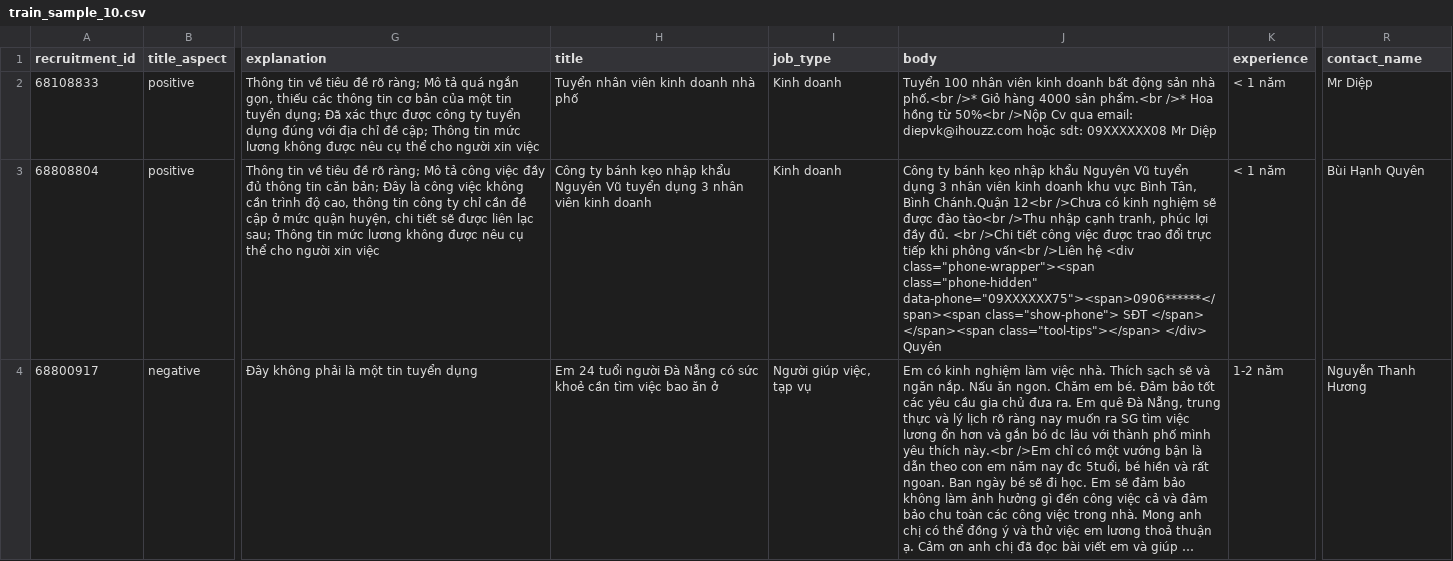
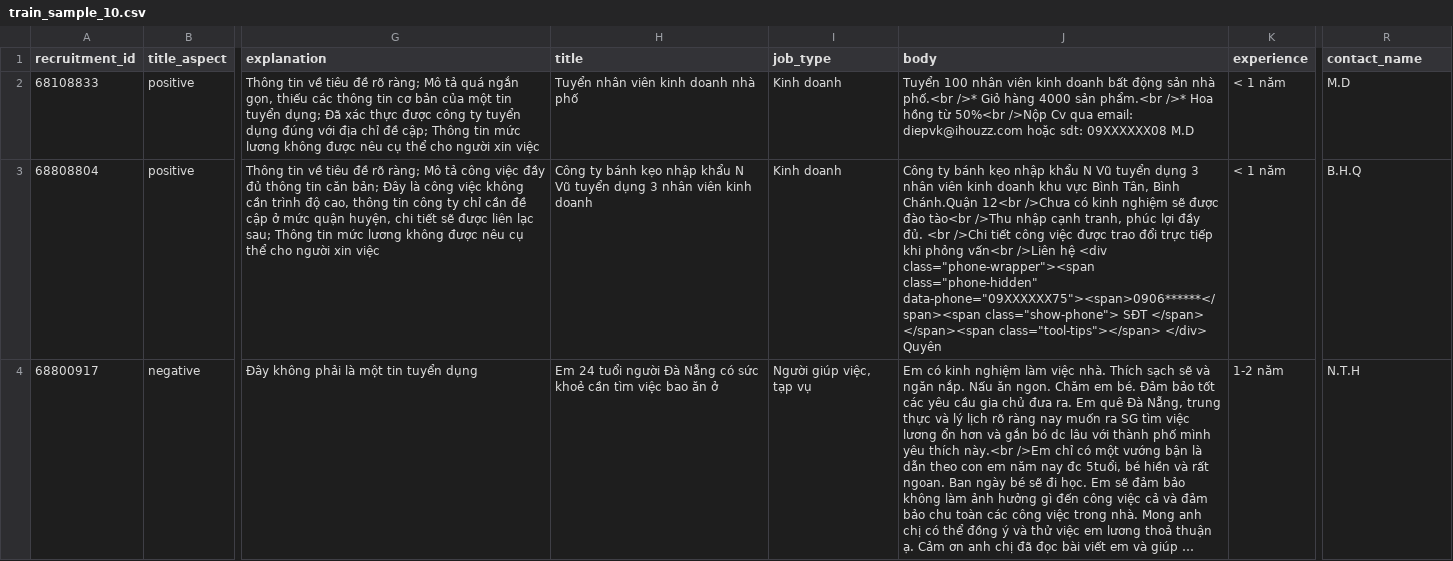
Before and after one commit to quocnguyenx43/ViReCAX, a CSV file: data-sample/train_sample_10.csv, drawn as a sheet; only a part is shown, gaps mark what is left out; long unchanged cells end in …; the diff covers the shown part only; the diff names each change by its address in the sheet, - before the commit and + after, or states it on an @@ line.

```diff
--- a/data-sample/train_sample_10.csv
+++ b/data-sample/train_sample_10.csv
-J2 (body): …sdt: 09XXXXXX08 Mr Diệp
+J2 (body): …sdt: 09XXXXXX08 M.D
-R2 (contact_name): Mr Diệp
+R2 (contact_name): M.D
-H3 (title): …nhập khẩu Nguyên Vũ tuyển…
+H3 (title): …nhập khẩu N Vũ tuyển…
-J3 (body): …nhập khẩu Nguyên Vũ tuyển…
+J3 (body): …nhập khẩu N Vũ tuyển…
-R3 (contact_name): Bùi Hạnh Quyên
+R3 (contact_name): B.H.Q
-R4 (contact_name): Nguyễn Thanh Hương
+R4 (contact_name): N.T.H
```
Also changed, not shown: 11 edited cells elsewhere in this file.
